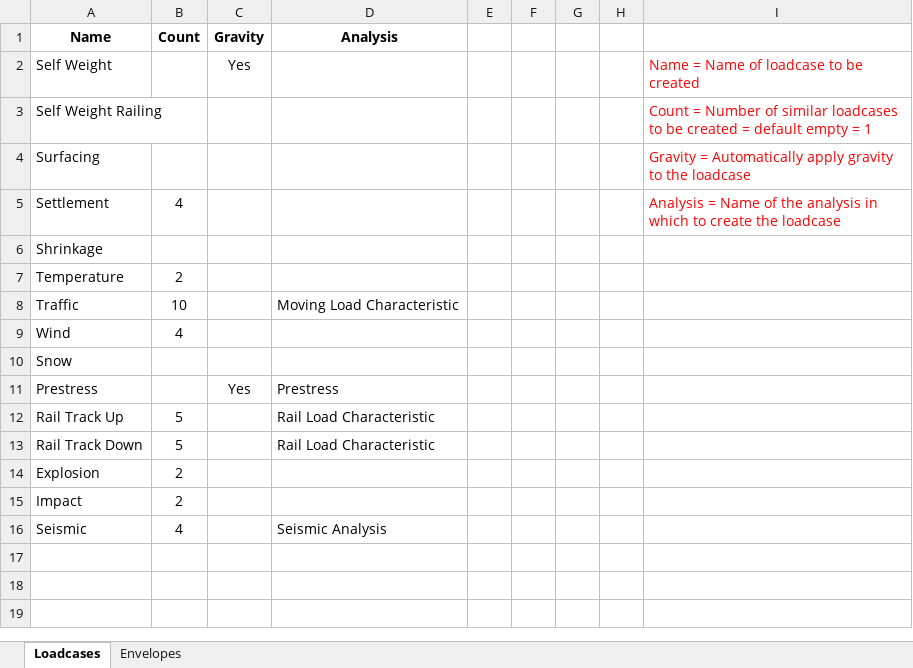
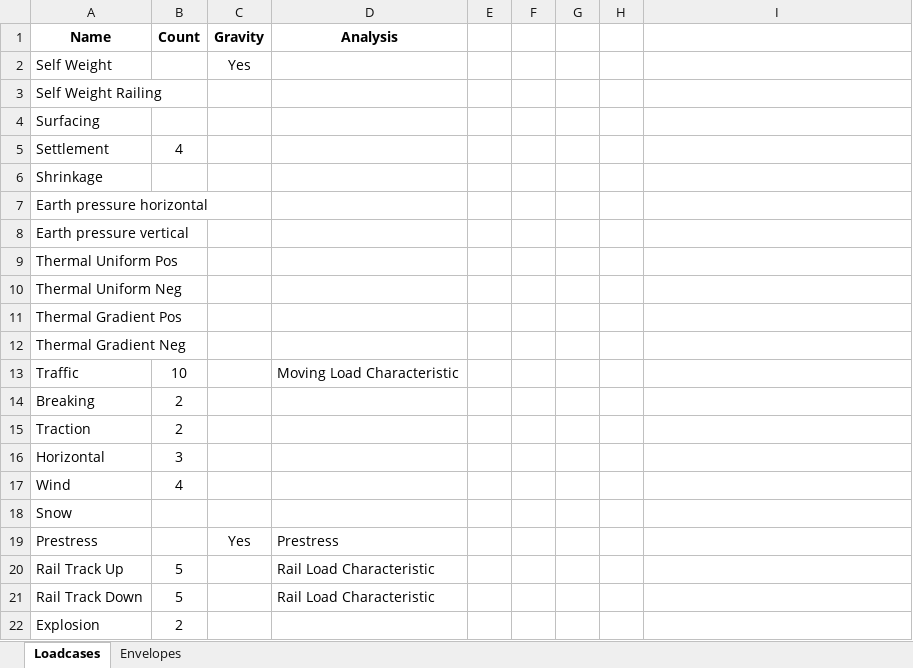
Before and after one commit to CadairIdris/LusasNoteBooks, an Excel workbook: m100_Tools_And_Helpers/DataFiles/11 Loadcases.xlsx, sheet Loadcases, drawn as a sheet; only a part is shown; the shorter side is filled out with more unchanged rows; values as stored, in another font and other column widths than the file's, no borders; charts and pictures not drawn; removed rows and columns are numbered as before the commit, all else as after; the diff names each change by its address in the sheet, - before the commit and + after, or states it on an @@ line.

```diff
--- a/m100_Tools_And_Helpers/DataFiles/11 Loadcases.xlsx (sheet Loadcases)
+++ b/m100_Tools_And_Helpers/DataFiles/11 Loadcases.xlsx (sheet Loadcases)
-I2: Name = Name of loadcase to be created
+I2: (empty)
-I3: Count = Number of similar loadcases to be created = default empty = 1
+I3: (empty)
-I4: Gravity = Automatically apply gravity to the loadcase
+I4: (empty)
-I5: Analysis = Name of the analysis in which to create the loadcase
+I5: (empty)
-row 7: Temperature | 2
+row 7: Earth pressure horizontal
+row 8: Earth pressure vertical
+row 9: Thermal Uniform Pos
+row 10: Thermal Uniform Neg
+row 11: Thermal Gradient Pos
+row 12: Thermal Gradient Neg
+row 14: Breaking | 2
+row 15: Traction | 2
+row 16: Horizontal | 3
```
Also changed, not shown: sheet Envelopes, charts or pictures, m100_Tools_And_Helpers/DataFiles/12 Combinations.xlsx, 3 other files.
